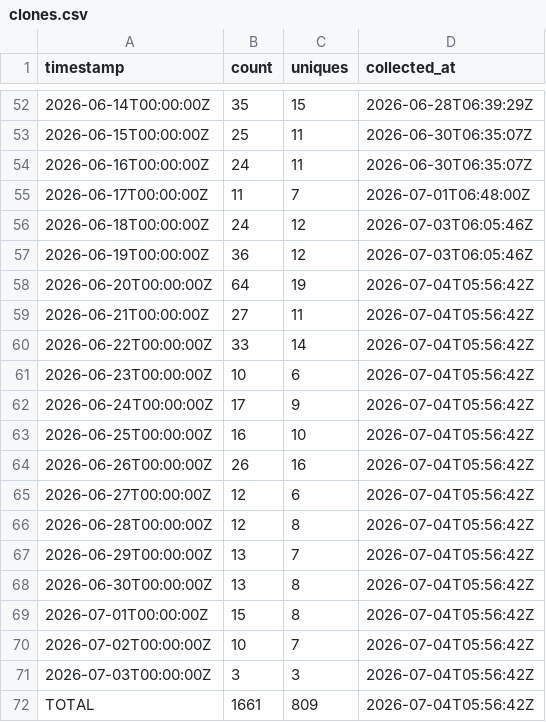
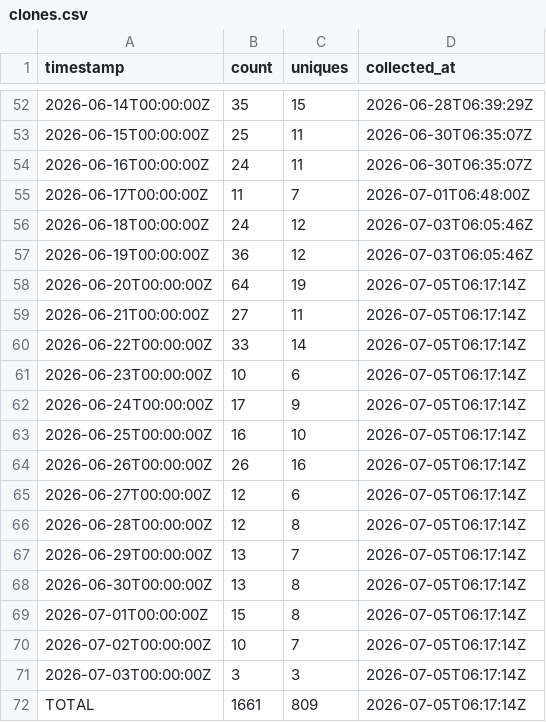
Before and after one commit to J-King-Dottie/dead-internet-tracker, a CSV file: github-traffic/clones.csv, drawn as a sheet; only a part is shown, gaps mark what is left out.

```diff
--- a/github-traffic/clones.csv
+++ b/github-traffic/clones.csv
@@ -57,16 +57,16 @@ timestamp,count,uniques,collected_at
 2026-06-19T00:00:00Z,36,12,2026-07-03T06:05:46Z
-2026-06-20T00:00:00Z,64,19,2026-07-04T05:56:42Z
-2026-06-21T00:00:00Z,27,11,2026-07-04T05:56:42Z
-2026-06-22T00:00:00Z,33,14,2026-07-04T05:56:42Z
-2026-06-23T00:00:00Z,10,6,2026-07-04T05:56:42Z
-2026-06-24T00:00:00Z,17,9,2026-07-04T05:56:42Z
-2026-06-25T00:00:00Z,16,10,2026-07-04T05:56:42Z
-2026-06-26T00:00:00Z,26,16,2026-07-04T05:56:42Z
-2026-06-27T00:00:00Z,12,6,2026-07-04T05:56:42Z
-2026-06-28T00:00:00Z,12,8,2026-07-04T05:56:42Z
-2026-06-29T00:00:00Z,13,7,2026-07-04T05:56:42Z
-2026-06-30T00:00:00Z,13,8,2026-07-04T05:56:42Z
-2026-07-01T00:00:00Z,15,8,2026-07-04T05:56:42Z
-2026-07-02T00:00:00Z,10,7,2026-07-04T05:56:42Z
-2026-07-03T00:00:00Z,3,3,2026-07-04T05:56:42Z
-TOTAL,1661,809,2026-07-04T05:56:42Z
+2026-06-20T00:00:00Z,64,19,2026-07-05T06:17:14Z
+2026-06-21T00:00:00Z,27,11,2026-07-05T06:17:14Z
+2026-06-22T00:00:00Z,33,14,2026-07-05T06:17:14Z
+2026-06-23T00:00:00Z,10,6,2026-07-05T06:17:14Z
+2026-06-24T00:00:00Z,17,9,2026-07-05T06:17:14Z
+2026-06-25T00:00:00Z,16,10,2026-07-05T06:17:14Z
+2026-06-26T00:00:00Z,26,16,2026-07-05T06:17:14Z
+2026-06-27T00:00:00Z,12,6,2026-07-05T06:17:14Z
+2026-06-28T00:00:00Z,12,8,2026-07-05T06:17:14Z
+2026-06-29T00:00:00Z,13,7,2026-07-05T06:17:14Z
+2026-06-30T00:00:00Z,13,8,2026-07-05T06:17:14Z
+2026-07-01T00:00:00Z,15,8,2026-07-05T06:17:14Z
+2026-07-02T00:00:00Z,10,7,2026-07-05T06:17:14Z
+2026-07-03T00:00:00Z,3,3,2026-07-05T06:17:14Z
+TOTAL,1661,809,2026-07-05T06:17:14Z
```
Also changed, not shown: github-traffic/views.csv.
